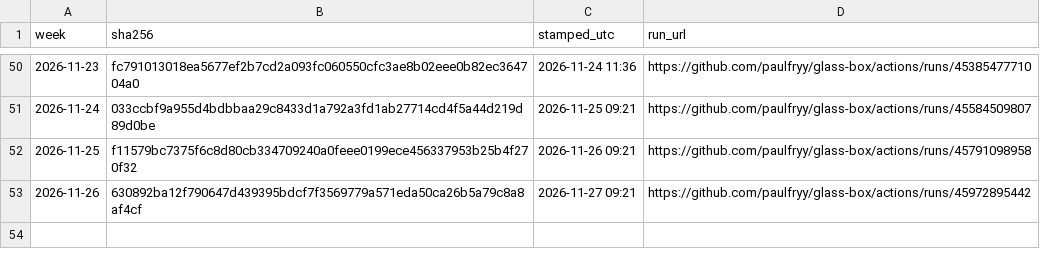
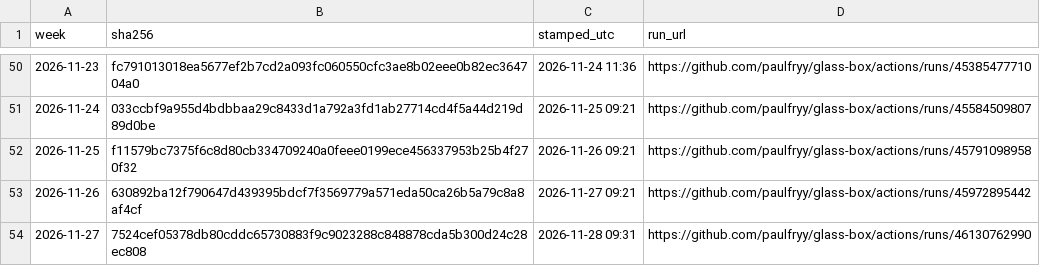
Before and after one commit to paulfryy/glass-box, a CSV file: lab/proofs/seesaw/index.csv, drawn as a sheet; only a part is shown, gaps mark what is left out; the diff names each change by its address in the sheet, - before the commit and + after, or states it on an @@ line.

Commit message:
Strategy Lab: data through 2026-11-27

```diff
--- a/lab/proofs/seesaw/index.csv
+++ b/lab/proofs/seesaw/index.csv
+row 54: 2026-11-27 | 7524cef05378db80cddc65730883f9c9023288c848878cda5b300d24c28ec808 | 2026-11-28 09:31 | https://github.com/paulfryy/glass-box/actions/runs/46130762990
```
Also changed, not shown: lab/m1-exposure/m1_full/equity.csv, lab/m1-exposure/m1_half/equity.csv, 22 other files.
